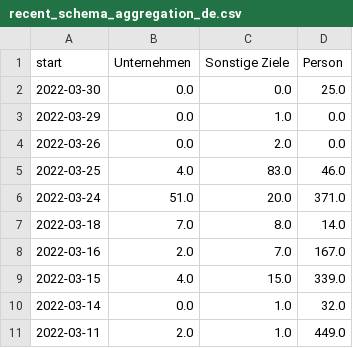
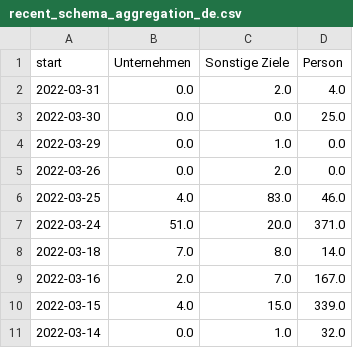
Before and after one commit to correctiv/ru-sanctions-dashboard, a CSV file: src/data/recent_schema_aggregation_de.csv, drawn as a sheet.

```diff
--- a/src/data/recent_schema_aggregation_de.csv
+++ b/src/data/recent_schema_aggregation_de.csv
@@ -1,2 +1,3 @@
 start,Unternehmen,Sonstige Ziele,Person
+2022-03-31,0.0,2.0,4.0
 2022-03-30,0.0,0.0,25.0
@@ -10,2 +11 @@ start,Unternehmen,Sonstige Ziele,Person
 2022-03-14,0.0,1.0,32.0
-2022-03-11,2.0,1.0,449.0
```
Also changed, not shown: src/data/recent_origin_aggregation_table.csv, src/data/recent_schema_aggregation_en.csv, 3 other files.
